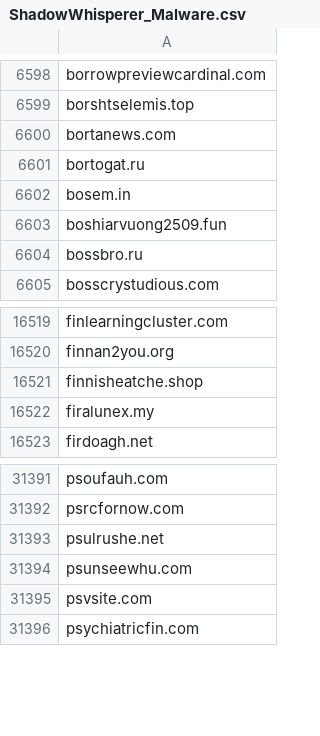
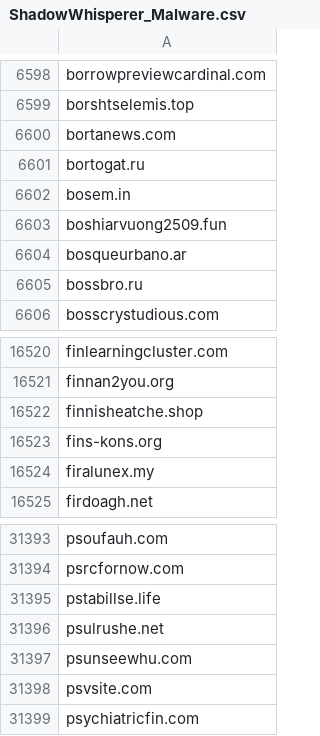
Before and after one commit to external-sources/hosts-sources, a CSV file: data/ShadowWhisperer_Malware.csv, drawn as a sheet; only a part is shown, gaps mark what is left out; the diff names each change by its address in the sheet, - before the commit and + after, or states it on an @@ line.

Commit message:
Committed new lists day: 210 of year 2026 18:13:36

```diff
--- a/data/ShadowWhisperer_Malware.csv
+++ b/data/ShadowWhisperer_Malware.csv
+row 6604: bosqueurbano.ar
+row 16523: fins-kons.org
+row 31395: pstabillse.life
```
Also changed, not shown: data/ShadowWhisperer_Junk.csv, data/urlhausAbuseCh.csv, 3 other files.
